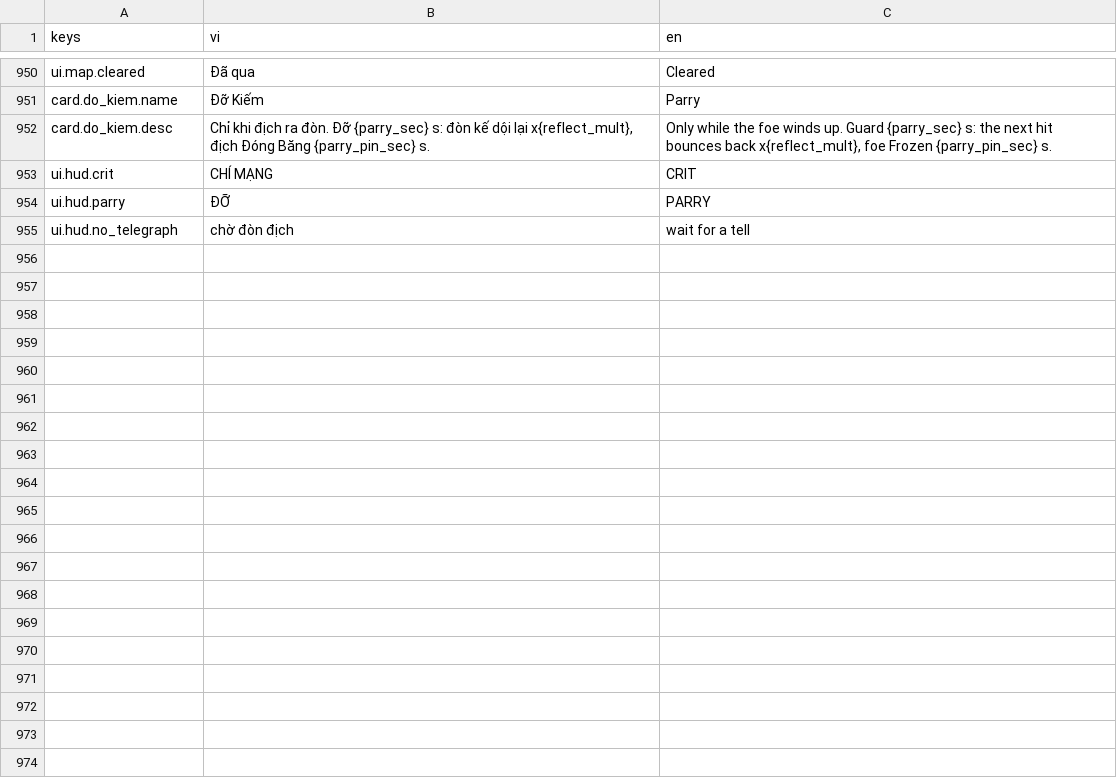
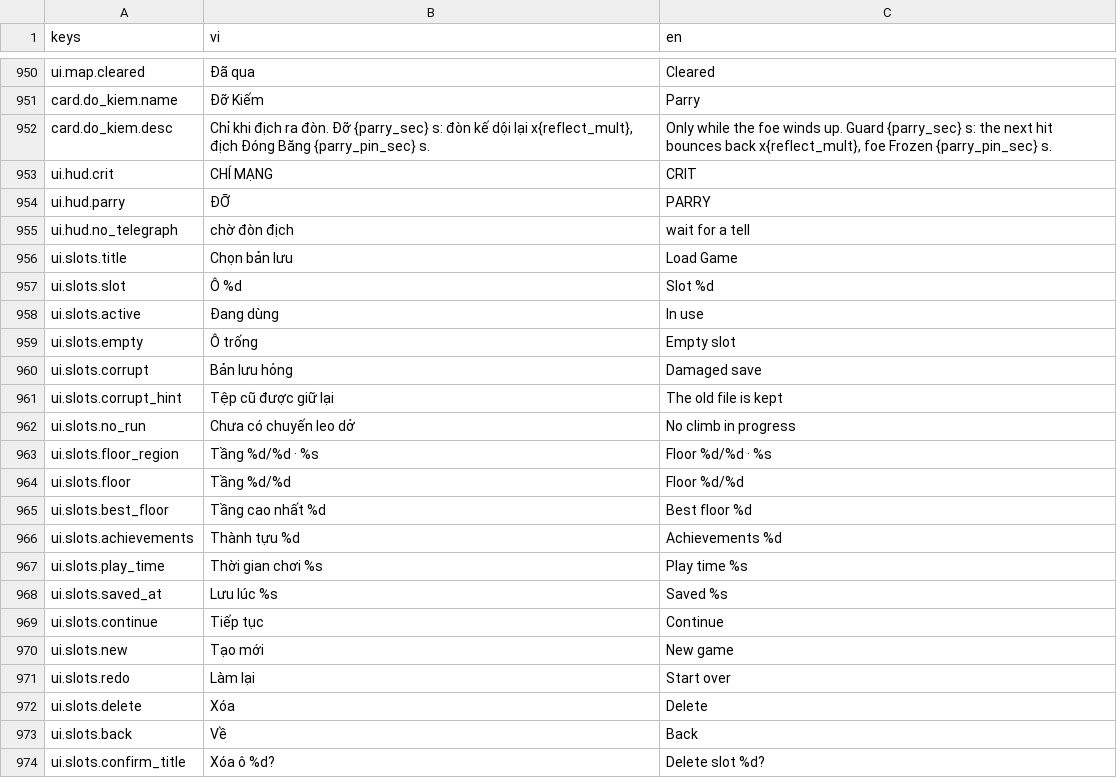
Before and after one commit to datpham02/battle-card, a CSV file: assets/i18n/strings.csv, drawn as a sheet; only a part is shown, gaps mark what is left out; the diff covers the shown part only.

```diff
--- a/assets/i18n/strings.csv
+++ b/assets/i18n/strings.csv
@@ -955 +955,20 @@ ui.hud.parry,ĐỠ,PARRY
 ui.hud.no_telegraph,chờ đòn địch,wait for a tell
+ui.slots.title,Chọn bản lưu,Load Game
+ui.slots.slot,Ô %d,Slot %d
+ui.slots.active,Đang dùng,In use
+ui.slots.empty,Ô trống,Empty slot
+ui.slots.corrupt,Bản lưu hỏng,Damaged save
+ui.slots.corrupt_hint,Tệp cũ được giữ lại,The old file is kept
+ui.slots.no_run,Chưa có chuyến leo dở,No climb in progress
+ui.slots.floor_region,Tầng %d/%d · %s,Floor %d/%d · %s
+ui.slots.floor,Tầng %d/%d,Floor %d/%d
+ui.slots.best_floor,Tầng cao nhất %d,Best floor %d
+ui.slots.achievements,Thành tựu %d,Achievements %d
+ui.slots.play_time,Thời gian chơi %s,Play time %s
+ui.slots.saved_at,Lưu lúc %s,Saved %s
+ui.slots.continue,Tiếp tục,Continue
+ui.slots.new,Tạo mới,New game
+ui.slots.redo,Làm lại,Start over
+ui.slots.delete,Xóa,Delete
+ui.slots.back,Về,Back
+ui.slots.confirm_title,Xóa ô %d?,Delete slot %d?
```
Also changed, not shown: 9 added rows elsewhere in this file, 22 other files.
